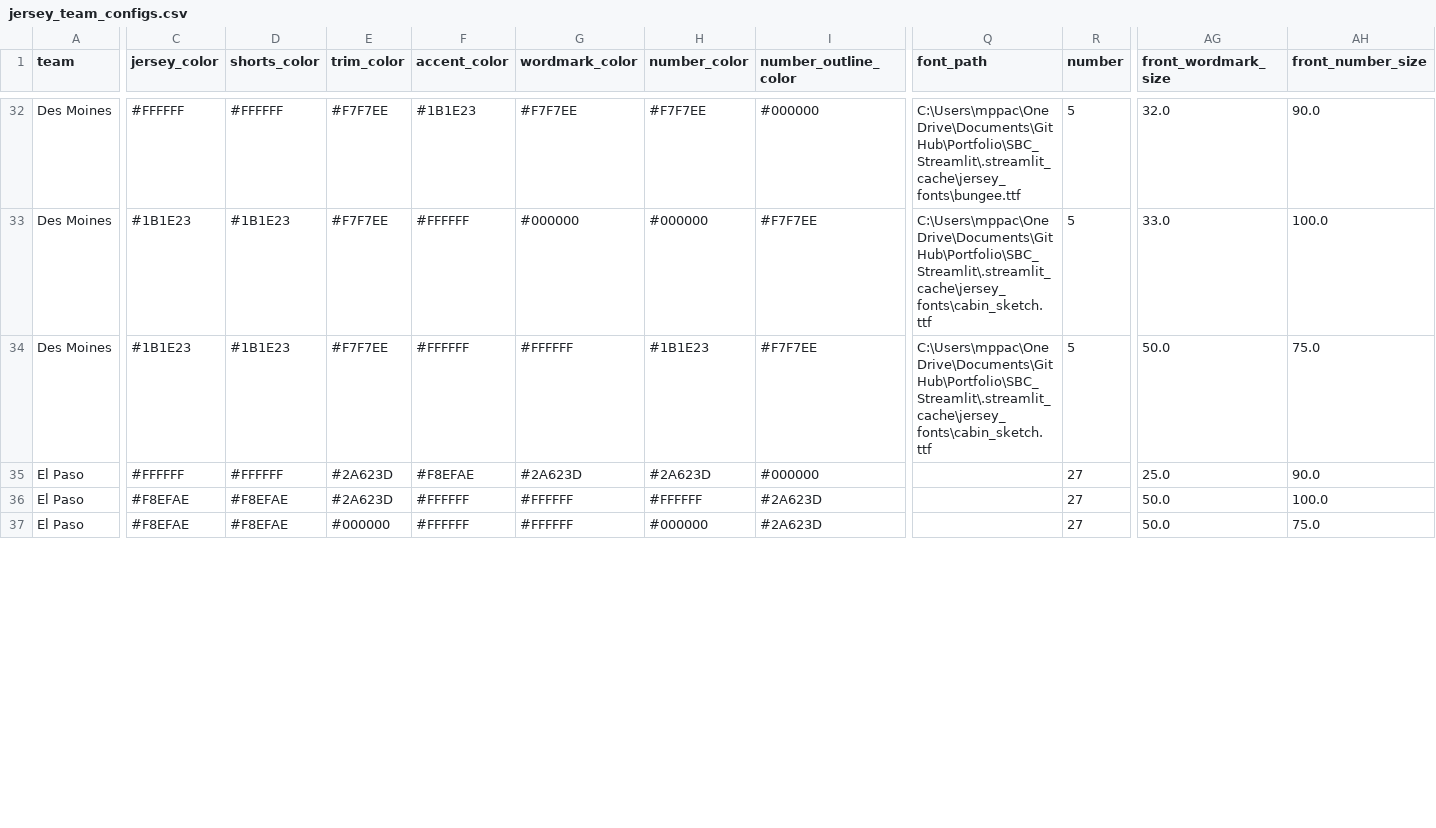
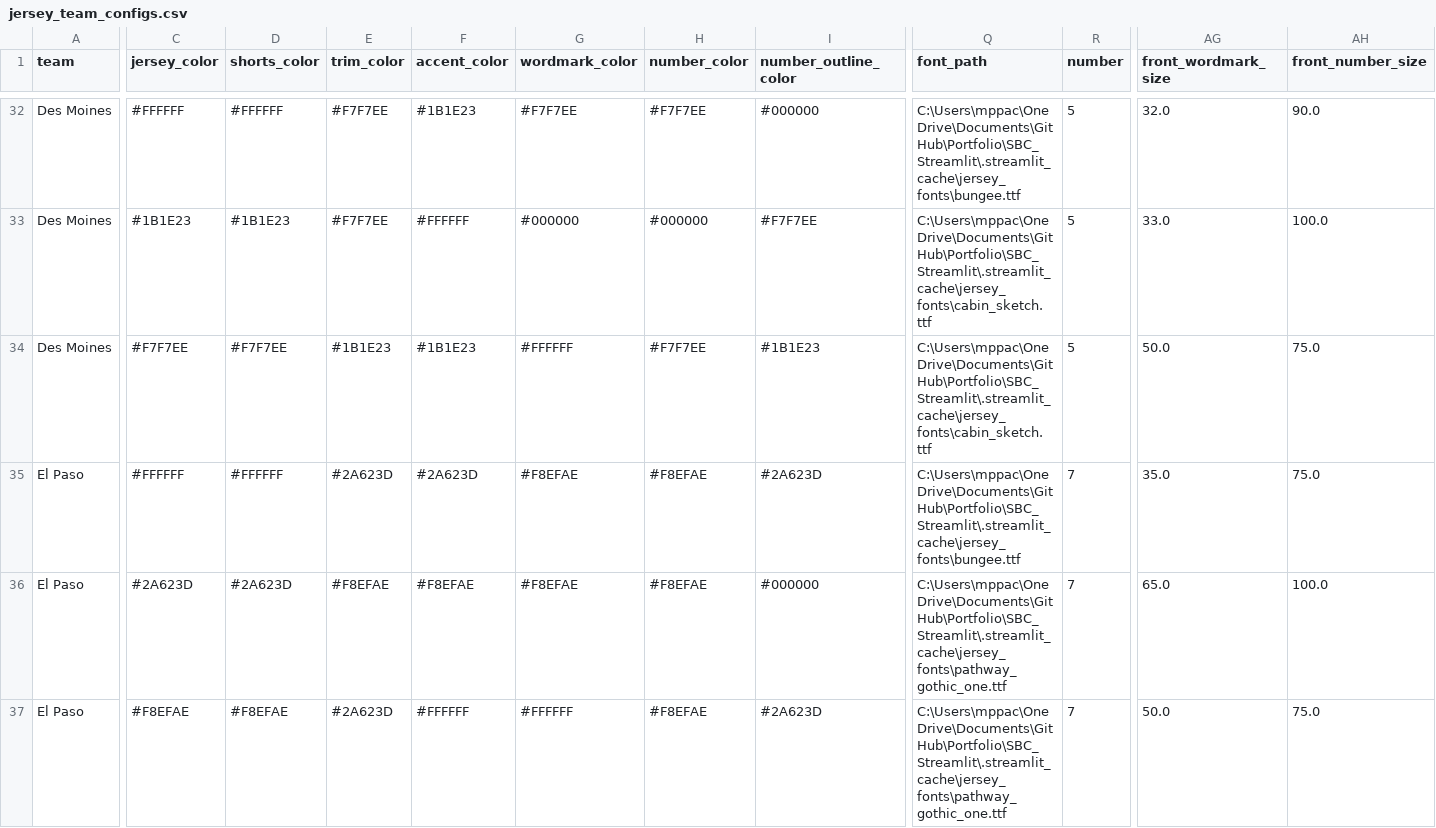
Before and after one commit to McCadeP8/Portfolio, a CSV file: SBC_Streamlit/jersey_team_configs.csv, drawn as a sheet; only a part is shown, gaps mark what is left out; the diff covers the shown part only; the diff names each change by its address in the sheet, - before the commit and + after, or states it on an @@ line.

```diff
--- a/SBC_Streamlit/jersey_team_configs.csv
+++ b/SBC_Streamlit/jersey_team_configs.csv
-C34 (jersey_color): #1B1E23
+C34 (jersey_color): #F7F7EE
-D34 (shorts_color): #1B1E23
+D34 (shorts_color): #F7F7EE
-E34 (trim_color): #F7F7EE
+E34 (trim_color): #1B1E23
-F34 (accent_color): #FFFFFF
+F34 (accent_color): #1B1E23
-H34 (number_color): #1B1E23
+H34 (number_color): #F7F7EE
-I34 (number_outline_color): #F7F7EE
+I34 (number_outline_color): #1B1E23
-F35 (accent_color): #F8EFAE
+F35 (accent_color): #2A623D
-G35 (wordmark_color): #2A623D
+G35 (wordmark_color): #F8EFAE
-H35 (number_color): #2A623D
+H35 (number_color): #F8EFAE
-I35 (number_outline_color): #000000
+I35 (number_outline_color): #2A623D
-Q35 (font_path): (empty)
+Q35 (font_path): C:\Users\mppac\OneDrive\Documents\GitHub\Portfolio\SBC_Streamlit\.streamlit_cache\jersey_fonts\bungee.ttf
-R35:R37 (number): 27
+R35:R37 (number): 7
-AG35 (front_wordmark_size): 25.0
+AG35 (front_wordmark_size): 35.0
-AH35 (front_number_size): 90.0
+AH35 (front_number_size): 75.0
-C36 (jersey_color): #F8EFAE
+C36 (jersey_color): #2A623D
-D36 (shorts_color): #F8EFAE
+D36 (shorts_color): #2A623D
-E36 (trim_color): #2A623D
+E36 (trim_color): #F8EFAE
-F36 (accent_color): #FFFFFF
+F36 (accent_color): #F8EFAE
-G36 (wordmark_color): #FFFFFF
+G36 (wordmark_color): #F8EFAE
-H36 (number_color): #FFFFFF
+H36 (number_color): #F8EFAE
-I36 (number_outline_color): #2A623D
+I36 (number_outline_color): #000000
-Q36:Q37 (font_path): (empty)
+Q36:Q37 (font_path): C:\Users\mppac\OneDrive\Documents\GitHub\Portfolio\SBC_Streamlit\.streamlit_cache\jersey_fonts\pathway_gothic_one.ttf
-AG36 (front_wordmark_size): 50.0
+AG36 (front_wordmark_size): 65.0
-E37 (trim_color): #000000
+E37 (trim_color): #2A623D
-H37 (number_color): #000000
+H37 (number_color): #F8EFAE
```
Also changed, not shown: 71 edited cells elsewhere in this file, SBC_Streamlit/court_team_configs.csv.
